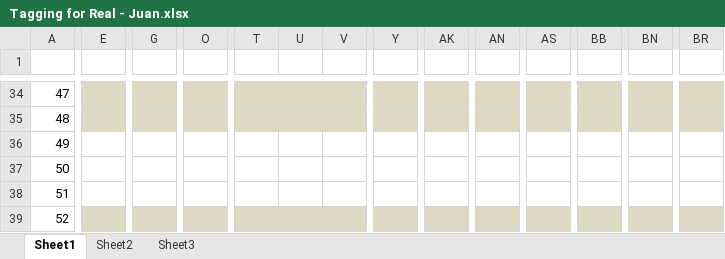
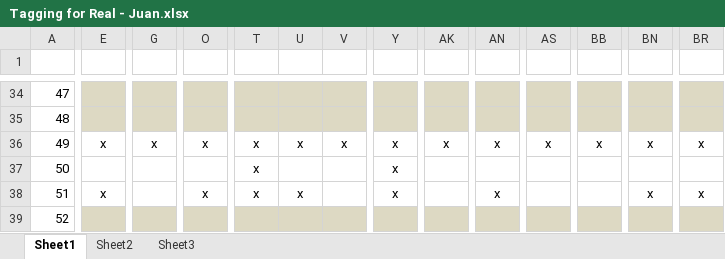
Before and after one commit to hcilab-um/STim, an Excel workbook: Docs/Tagging/Tagging for Real - Juan.xlsx, sheet Sheet1, drawn as a sheet; only a part is shown, gaps mark what is left out; values as stored, in another font and other column widths than the file's, no borders; the diff covers the shown part only; the diff names each change by its address in the sheet, - before the commit and + after, or states it on an @@ line.

```diff
--- a/Docs/Tagging/Tagging for Real - Juan.xlsx (sheet Sheet1)
+++ b/Docs/Tagging/Tagging for Real - Juan.xlsx (sheet Sheet1)
-E36: (empty)
+E36: x
-G36: (empty)
+G36: x
-O36: (empty)
+O36: x
-T36:T38: (empty)
+T36:T38: x
-U36: (empty)
+U36: x
-V36: (empty)
+V36: x
-Y36:Y38: (empty)
+Y36:Y38: x
-AK36: (empty)
+AK36: x
-AN36: (empty)
+AN36: x
-AS36: (empty)
+AS36: x
-BB36: (empty)
+BB36: x
-BN36: (empty)
+BN36: x
-BR36: (empty)
+BR36: x
-E38: (empty)
+E38: x
-O38: (empty)
+O38: x
-U38: (empty)
+U38: x
-AN38: (empty)
+AN38: x
-BN38: (empty)
+BN38: x
-BR38: (empty)
+BR38: x
```
Also changed, not shown: 176 edited cells elsewhere in this sheet.
